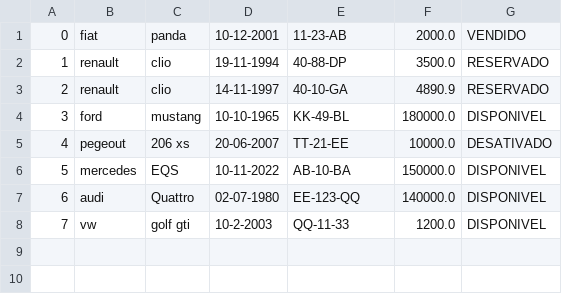
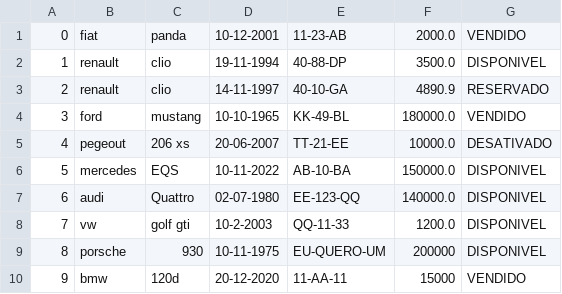
Before and after one commit to awlaska/trabalhopratico_prog2, a CSV file: out/production/trabalhopratico/Ficheiros/veiculos.csv, drawn as a sheet.

```diff
--- a/out/production/trabalhopratico/Ficheiros/veiculos.csv
+++ b/out/production/trabalhopratico/Ficheiros/veiculos.csv
@@ -1,5 +1,5 @@
 0;fiat;panda;10-12-2001;11-23-AB;2000.0;VENDIDO
-1;renault;clio;19-11-1994;40-88-DP;3500.0;RESERVADO
+1;renault;clio;19-11-1994;40-88-DP;3500.0;DISPONIVEL
 2;renault;clio;14-11-1997;40-10-GA;4890.9;RESERVADO
-3;ford;mustang;10-10-1965;KK-49-BL;180000.0;DISPONIVEL
+3;ford;mustang;10-10-1965;KK-49-BL;180000.0;VENDIDO
 4;pegeout;206 xs;20-06-2007;TT-21-EE;10000.0;DESATIVADO
@@ -8 +8,3 @@
 7;vw;golf gti;10-2-2003;QQ-11-33;1200.0;DISPONIVEL
+8;porsche;930;10-11-1975;EU-QUERO-UM;200000;DISPONIVEL
+9;bmw;120d;20-12-2020;11-AA-11;15000;VENDIDO
```
Also changed, not shown: out/production/trabalhopratico/Ficheiros/utilizadores.csv, src/Ficheiros/utilizadores.csv, 25 other files.
